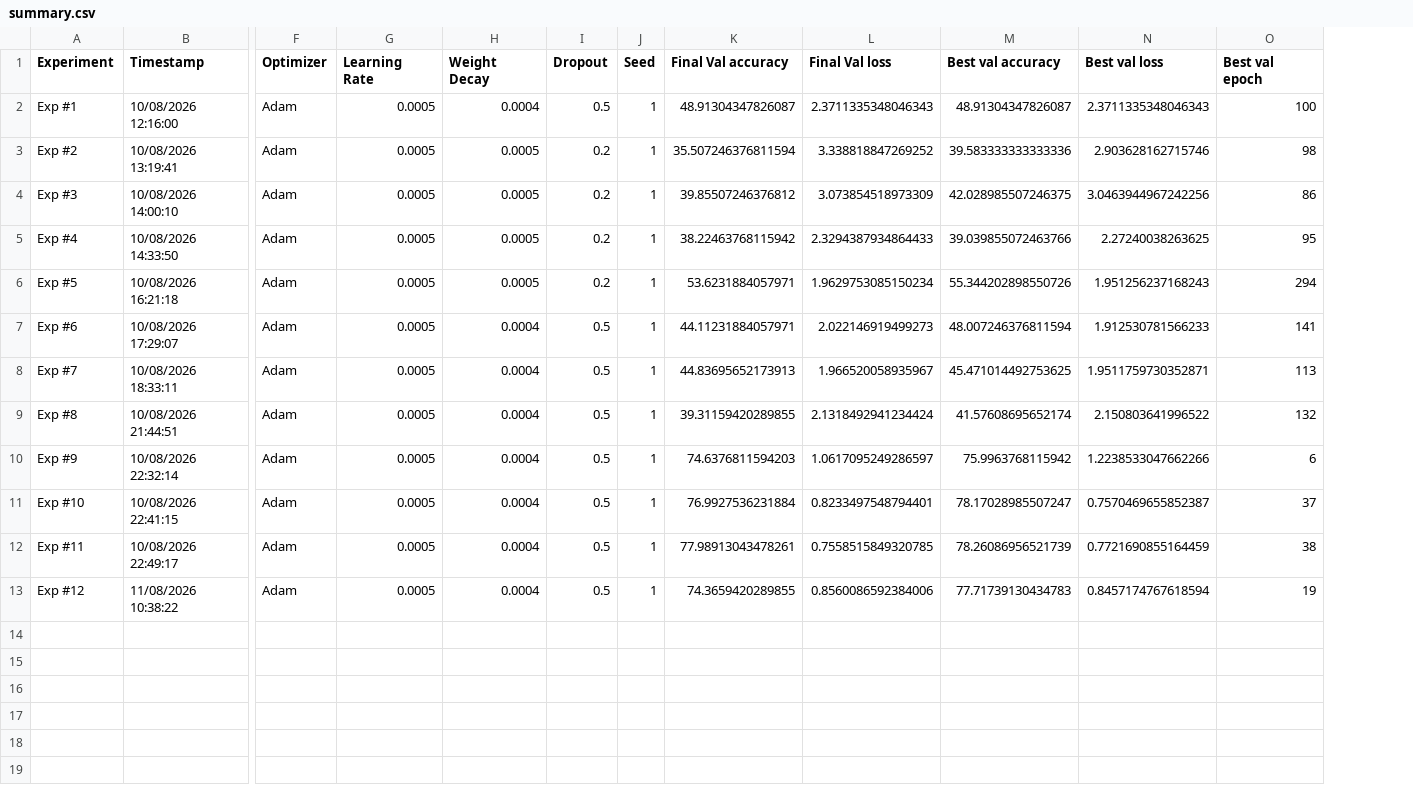
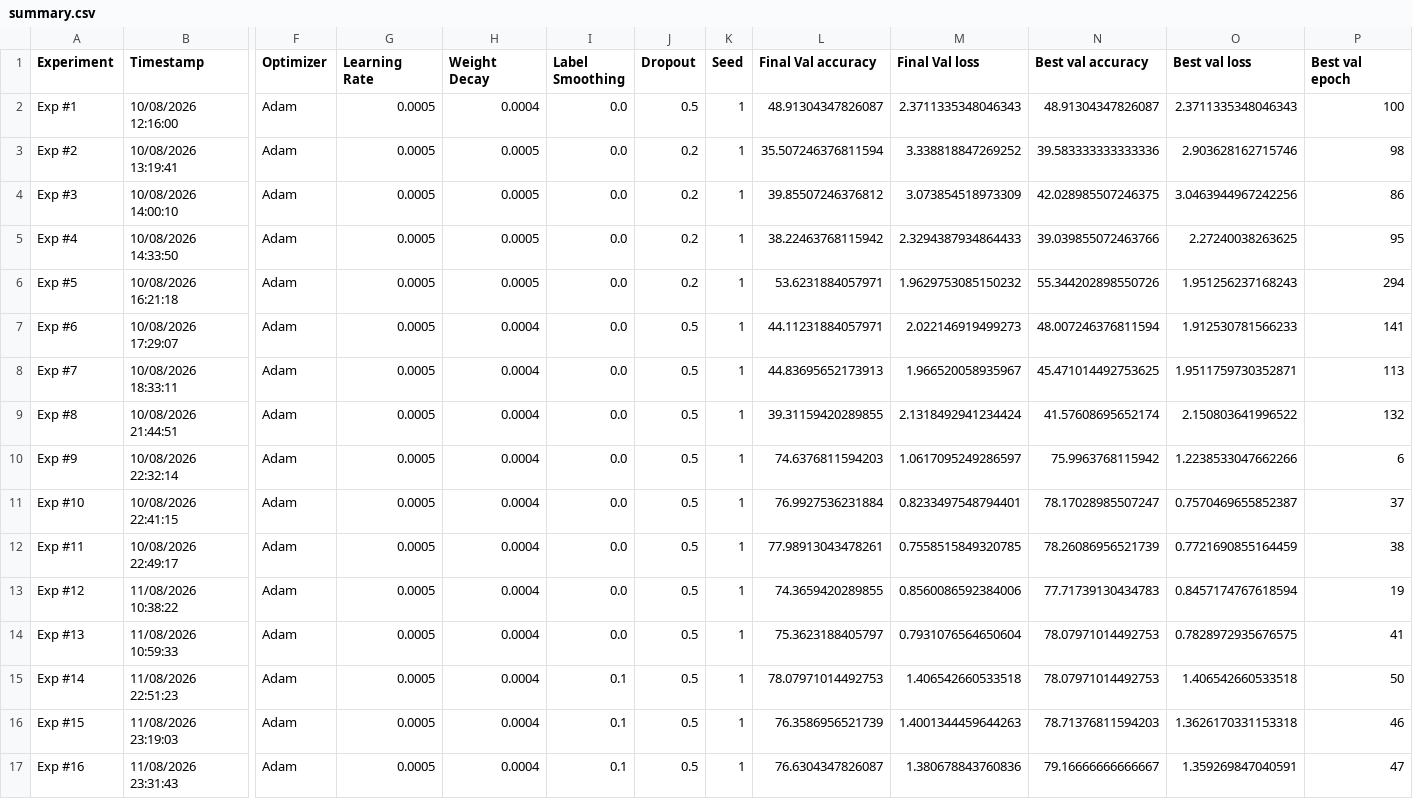
Before and after one commit to mstya/oxford-pets-transfer-learning, a CSV file: experiments/summary.csv, drawn as a sheet; only a part is shown, gaps mark what is left out; addresses are those after the commit; rows hold the shown columns only; the diff names each change by its address in the sheet, - before the commit and + after, or states it on an @@ line.

```diff
--- a/experiments/summary.csv
+++ b/experiments/summary.csv
+column I (Label Smoothing), rows 2-13: all 0.0
-M6 (Final Val loss): 1.9629753085150234
+M6 (Final Val loss): 1.9629753085150232
+row 14: Exp #13 | 11/08/2026 10:59:33 | Adam | 0.0005 | 0.0004 | 0.0 | 0.5 | 1 | 75.3623188405797 | 0.7931076564650604 | 78.07971014492753 | 0.7828972935676575 | 41
+row 15: Exp #14 | 11/08/2026 22:51:23 | Adam | 0.0005 | 0.0004 | 0.1 | 0.5 | 1 | 78.07971014492753 | 1.406542660533518 | 78.07971014492753 | 1.406542660533518 | 50
+row 16: Exp #15 | 11/08/2026 23:19:03 | Adam | 0.0005 | 0.0004 | 0.1 | 0.5 | 1 | 76.3586956521739 | 1.4001344459644263 | 78.71376811594203 | 1.3626170331153318 | 46
+row 17: Exp #16 | 11/08/2026 23:31:43 | Adam | 0.0005 | 0.0004 | 0.1 | 0.5 | 1 | 76.6304347826087 | 1.380678843760836 | 79.16666666666667 | 1.359269847040591 | 47
```
Also changed, not shown: 15 other files.
